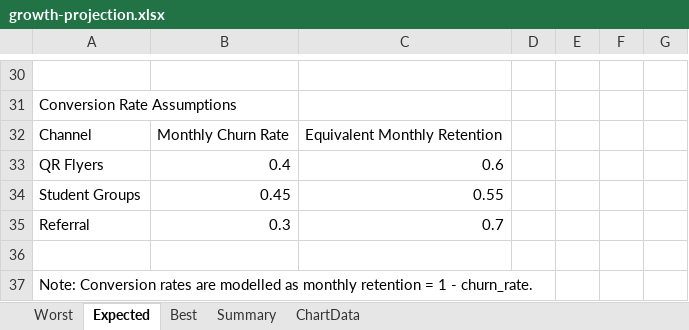
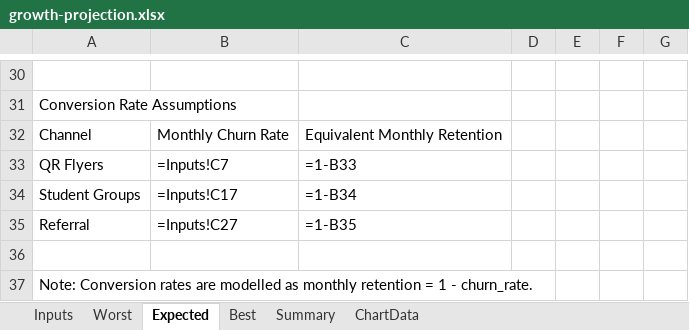
Before and after one commit to Nok1on1/product-capstone-2026, an Excel workbook: 04-gtm/financials/growth-projection.xlsx, sheet Expected, drawn as a sheet; only a part is shown, gaps mark what is left out; values as stored, in another font and other column widths than the file's, no borders; formulas without a stored value are shown as written; the diff covers the shown part only; the diff names each change by its address in the sheet, - before the commit and + after, or states it on an @@ line.

```diff
--- a/04-gtm/financials/growth-projection.xlsx (sheet Expected)
+++ b/04-gtm/financials/growth-projection.xlsx (sheet Expected)
+sheet tab: Inputs
-B33: 0.4
+B33: =Inputs!C7
-C33: 0.6
+C33: =1-B33
-B34: 0.45
+B34: =Inputs!C17
-C34: 0.55
+C34: =1-B34
-B35: 0.3
+B35: =Inputs!C27
-C35: 0.7
+C35: =1-B35
```
Also changed, not shown: 14 added rows, 14 removed rows and 3 edited cells elsewhere in this sheet, sheet Best, sheet Worst, sheet Summary, sheet ChartData, charts or pictures, 1 other file.
